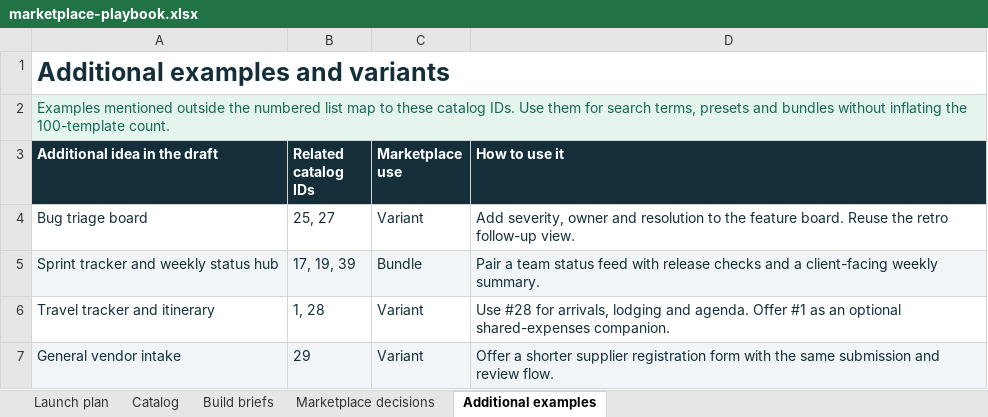
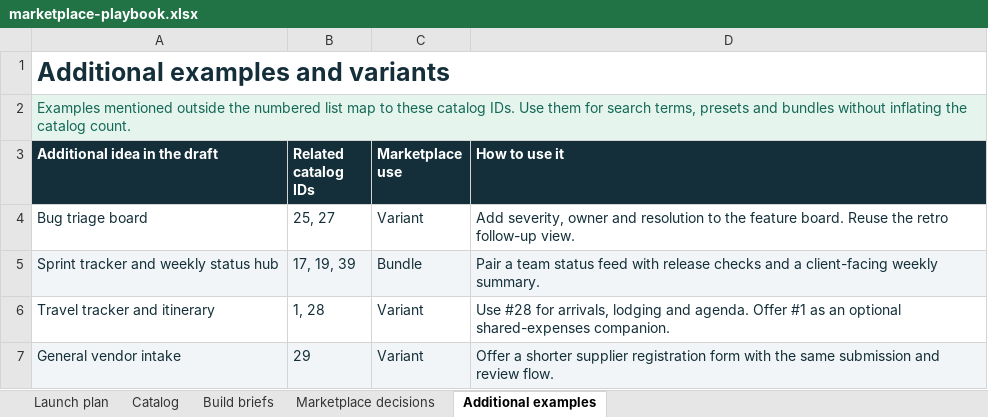
Before and after one commit to Neopric-Inc/NeoApps-Marketplace, an Excel workbook: resources/marketplace-playbook.xlsx, sheet Additional examples, drawn as a sheet; only a part is shown; values as stored, in another font and other column widths than the file's, no borders; table styles not drawn; the diff names each change by its address in the sheet, - before the commit and + after, or states it on an @@ line.

```diff
--- a/resources/marketplace-playbook.xlsx (sheet Additional examples)
+++ b/resources/marketplace-playbook.xlsx (sheet Additional examples)
-A2 (Additional idea in the draft): …inflating the 100-template count.
+A2 (Additional idea in the draft): …inflating the catalog count.
```
Also changed, not shown: sheet Catalog, sheet Build briefs, sheet Launch plan, sheet Marketplace decisions, 17 other files.
